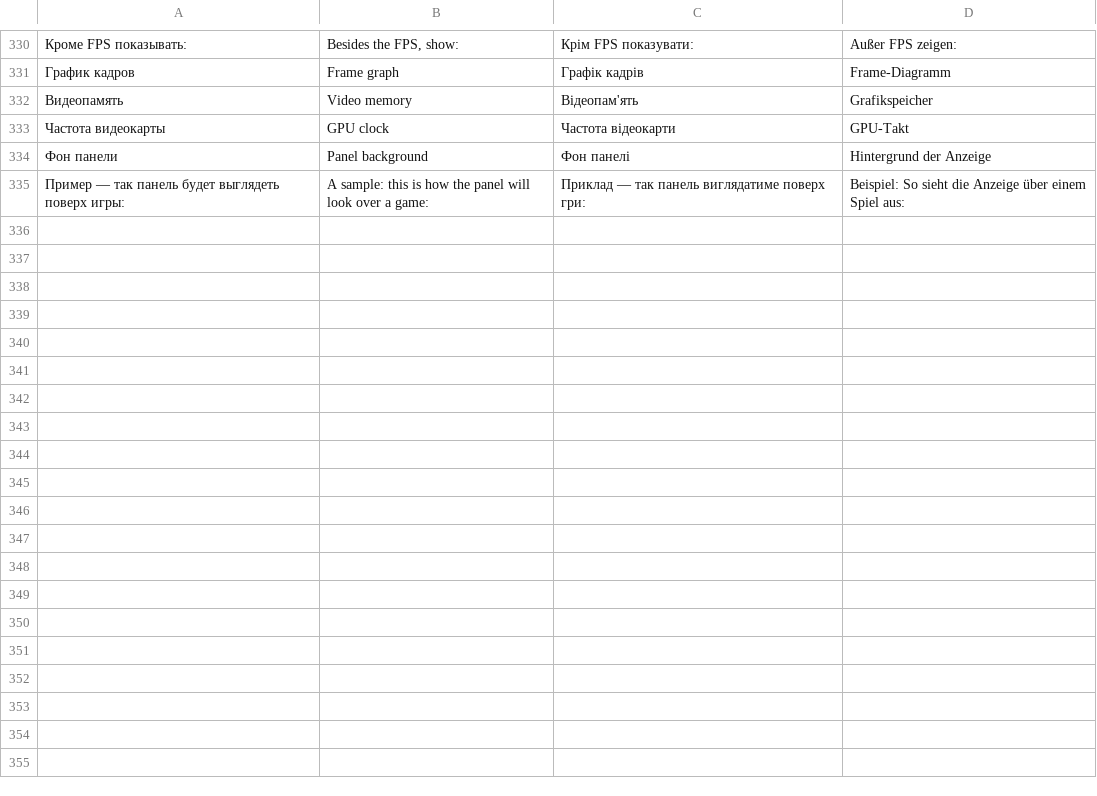
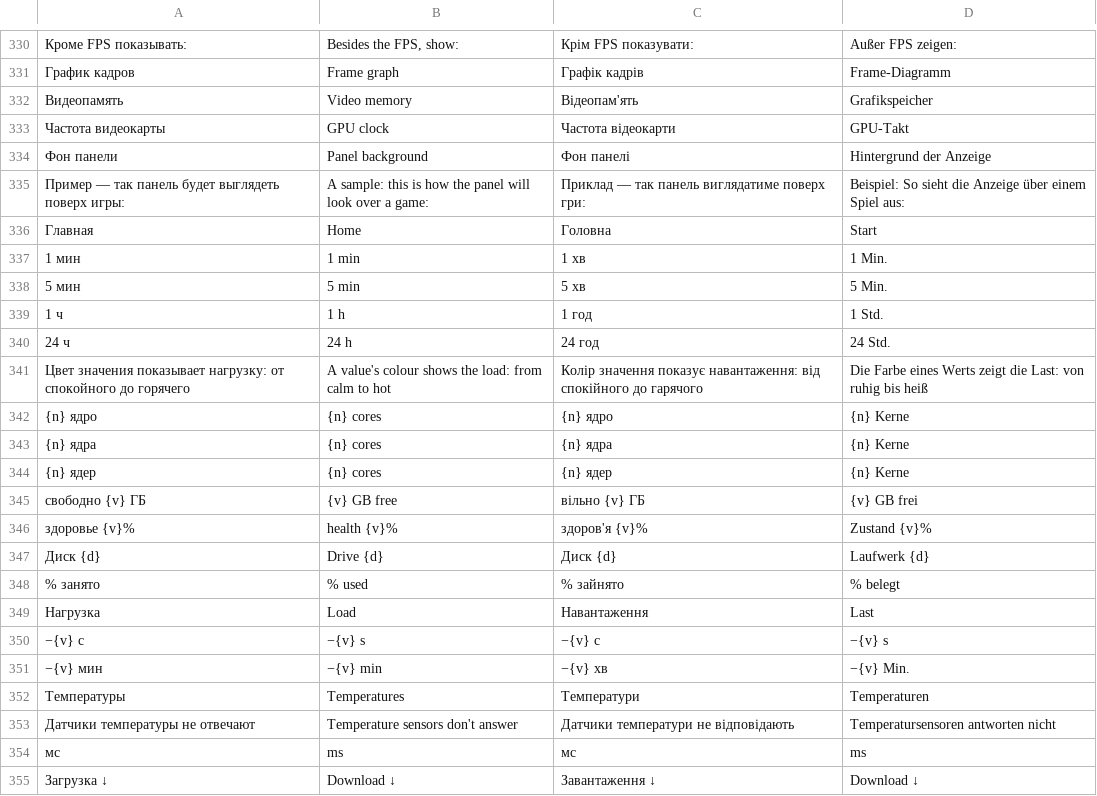
Before and after one commit to vladZah403/pc-widget, a TSV file: crates/pcm-render/src/texts.tsv, drawn as a sheet; only a part is shown, gaps mark what is left out; the diff covers the shown part only; the diff names each change by its address in the sheet, - before the commit and + after, or states it on an @@ line.

```diff
--- a/crates/pcm-render/src/texts.tsv
+++ b/crates/pcm-render/src/texts.tsv
+row 336: Главная | Home | Головна | Start
+row 337: 1 мин | 1 min | 1 хв | 1 Min.
+row 338: 5 мин | 5 min | 5 хв | 5 Min.
+row 339: 1 ч | 1 h | 1 год | 1 Std.
+row 340: 24 ч | 24 h | 24 год | 24 Std.
+row 341: Цвет значения показывает нагрузку: от спокойного до горячего | A value's colour shows the load: from calm to hot | Колір значення показує навантаження: від спокійного до гарячого | Die Farbe eines Werts zeigt die Last: von ruhig bis heiß
+row 342: {n} ядро | {n} cores | {n} ядро | {n} Kerne
+row 343: {n} ядра | {n} cores | {n} ядра | {n} Kerne
+row 344: {n} ядер | {n} cores | {n} ядер | {n} Kerne
+row 345: свободно {v} ГБ | {v} GB free | вільно {v} ГБ | {v} GB frei
+row 346: здоровье {v}% | health {v}% | здоров'я {v}% | Zustand {v}%
+row 347: Диск {d} | Drive {d} | Диск {d} | Laufwerk {d}
+row 348: % занято | % used | % зайнято | % belegt
+row 349: Нагрузка | Load | Навантаження | Last
+row 350: −{v} с | −{v} s | −{v} с | −{v} s
+row 351: −{v} мин | −{v} min | −{v} хв | −{v} Min.
+row 352: Температуры | Temperatures | Температури | Temperaturen
+row 353: Датчики температуры не отвечают | Temperature sensors don't answer | Датчики температури не відповідають | Temperatursensoren antworten nicht
+row 354: мс | ms | мс | ms
+row 355: Загрузка ↓ | Download ↓ | Завантаження ↓ | Download ↓
```
Also changed, not shown: 29 added rows elsewhere in this file, 12 other files.
